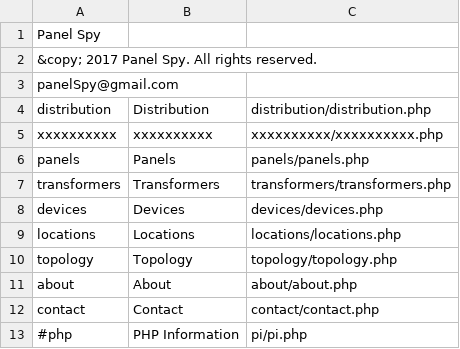
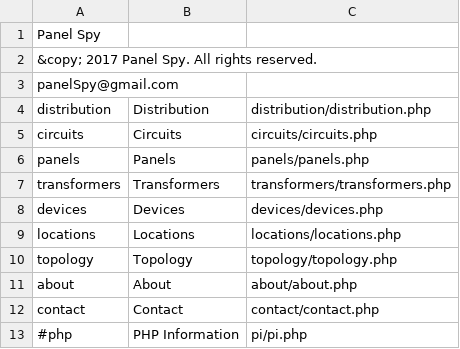
Before and after one commit to navkal/oops, a CSV file: navbarDemo.csv, drawn as a sheet.

Commit message:
Exchange names of Circuits and Distribution pages

```diff
--- a/navbarDemo.csv
+++ b/navbarDemo.csv
@@ -4,3 +4,3 @@ panelSpy@gmail.com,,
 distribution,Distribution,distribution/distribution.php
-xxxxxxxxxx,xxxxxxxxxx,xxxxxxxxxx/xxxxxxxxxx.php
+circuits,Circuits,circuits/circuits.php
 panels,Panels,panels/panels.php
```
Also changed, not shown: navbarTech.csv, 2 other files.
